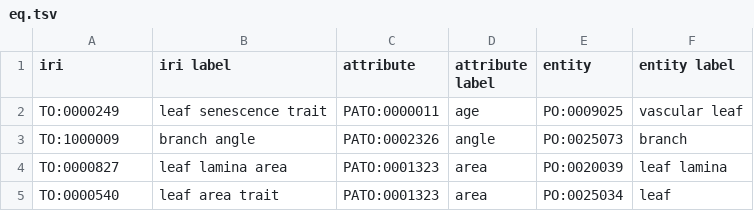
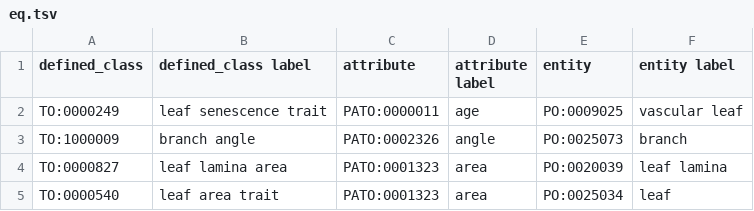
Before and after one commit to Planteome/plant-trait-ontology, a TSV file: patterns/eq/eq.tsv, drawn as a sheet; only a part is shown.

Commit message:
using dospd tools instead of python script for patterns
updated makefile and yaml files to work with dosdp tools

```diff
--- a/patterns/eq/eq.tsv
+++ b/patterns/eq/eq.tsv
@@ -1,2 +1,2 @@
-iri	iri label	attribute	attribute label	entity	entity label
+defined_class	defined_class label	attribute	attribute label	entity	entity label
 TO:0000249	leaf senescence trait	PATO:0000011	age	PO:0009025	vascular leaf
```
Also changed, not shown: 9 other files.
